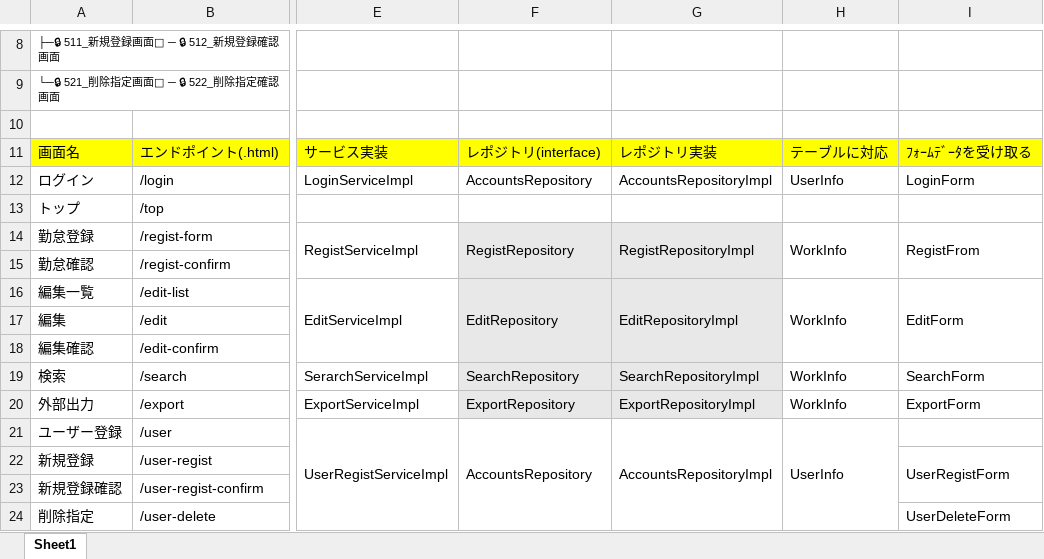
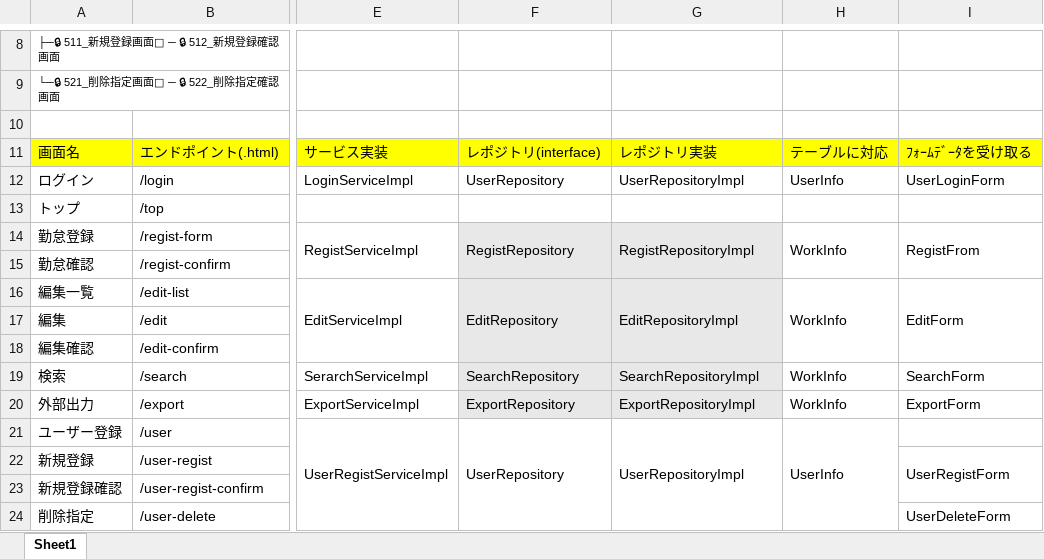
Before and after one commit to ICT-Training-2026/team-project-15, an Excel workbook: 03_詳細設計/命名規則_Kintai15.xlsx, sheet Sheet1, drawn as a sheet; only a part is shown, gaps mark what is left out; values as stored, in another font and other column widths than the file's, no borders; the diff names each change by its address in the sheet, - before the commit and + after, or states it on an @@ line.

Commit message:
Add files via upload

```diff
--- a/03_詳細設計/命名規則_Kintai15.xlsx (sheet Sheet1)
+++ b/03_詳細設計/命名規則_Kintai15.xlsx (sheet Sheet1)
-F12: AccountsRepository
+F12: UserRepository
-G12: AccountsRepositoryImpl
+G12: UserRepositoryImpl
-I12: LoginForm
+I12: UserLoginForm
-F21: AccountsRepository
+F21: UserRepository
-G21: AccountsRepositoryImpl
+G21: UserRepositoryImpl
```
